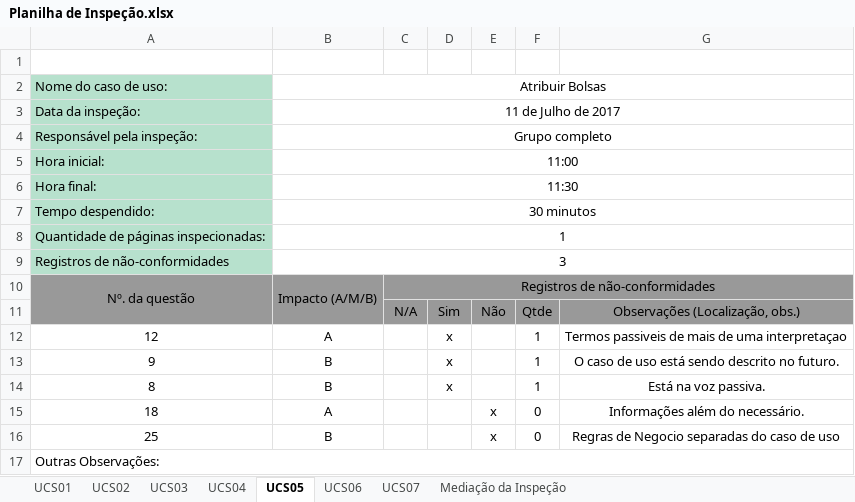
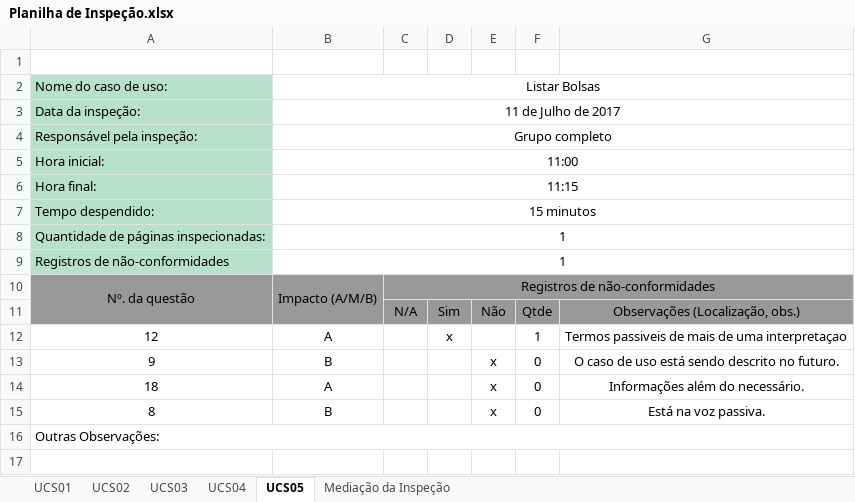
Before and after one commit to natanlbispo/Cliente, an Excel workbook: requeriments/Inspeção/Planilha de Inspeção.xlsx, sheet UCS05, drawn as a sheet; values as stored, in another font and other column widths than the file's, no borders; removed rows and columns are numbered as before the commit, all else as after; the diff names each change by its address in the sheet, - before the commit and + after, or states it on an @@ line.

```diff
--- a/requeriments/Inspeção/Planilha de Inspeção.xlsx (sheet UCS05)
+++ b/requeriments/Inspeção/Planilha de Inspeção.xlsx (sheet UCS05)
-sheet tab: UCS06
-sheet tab: UCS07
-B2: Atribuir Bolsas
+B2: Listar Bolsas
-B6: 11:30
+B6: 11:15
-B7: 30 minutos
+B7: 15 minutos
-B9: 3
+B9: 1
-D13: x
+D13: (empty)
-E13: (empty)
+E13: x
-F13: 1
+F13: 0
-row 14: 8 | B |  | x |  | 1 | Está na voz passiva.
-A15: 25
+A15: 8
-G15: Regras de Negocio separadas do caso de uso
+G15: Está na voz passiva.
```
Also changed, not shown: sheet Mediação da Inspeção, sheet UCS04, requeriments/Inspeção/Merge com o primeiro documento.xlsx, 7 other files.
